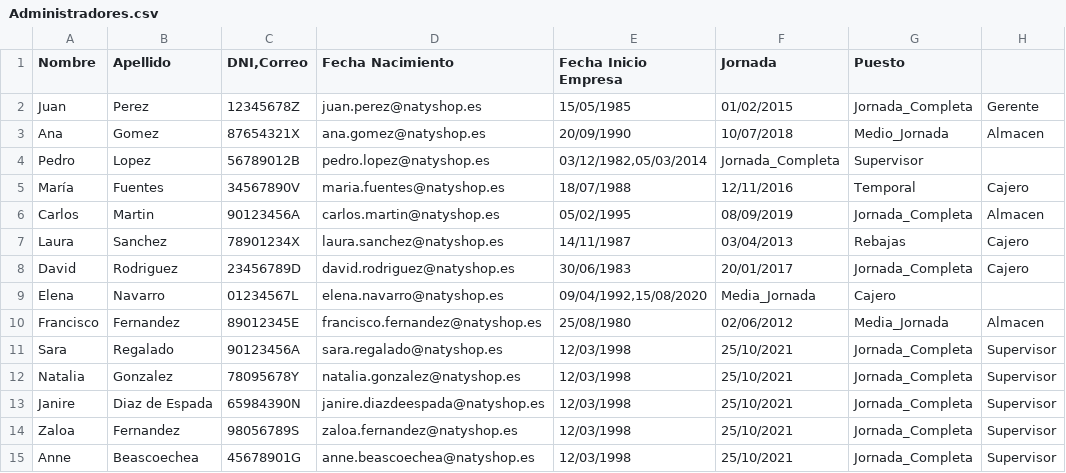
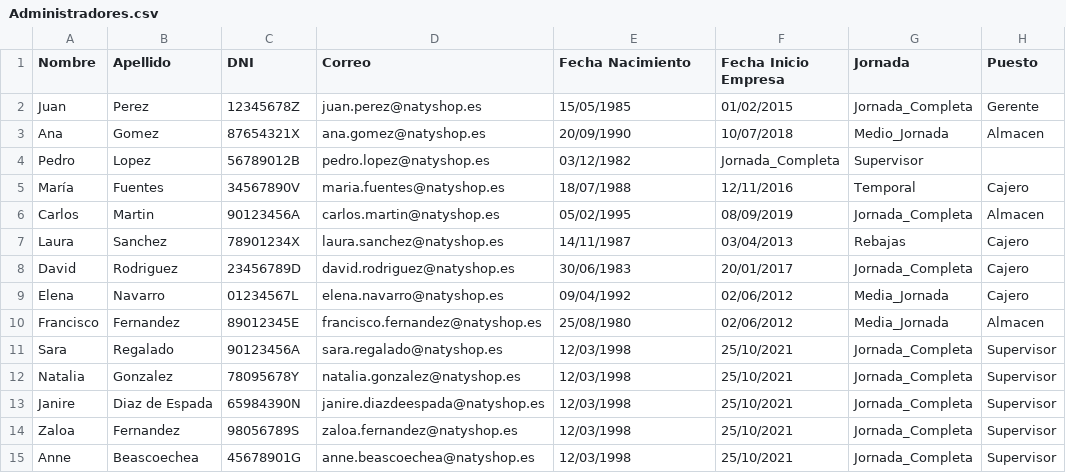
Before and after one commit to sararegalado/NatiShop, a CSV file: NatiShop/Administradores.csv, drawn as a sheet; the diff names each change by its address in the sheet, - before the commit and + after, or states it on an @@ line.

Commit message:
JCalendar en compras admin, patrones de registro

```diff
--- a/NatiShop/Administradores.csv
+++ b/NatiShop/Administradores.csv
-C1: DNI,Correo
+C1: DNI
-D1: Fecha Nacimiento
+D1: Correo
-E1: Fecha Inicio Empresa
+E1: Fecha Nacimiento
-F1: Jornada
+F1: Fecha Inicio Empresa
-G1: Puesto
+G1: Jornada
-H1: (empty)
+H1: Puesto
-E4 (Fecha Nacimiento): 03/12/1982,05/03/2014
+E4 (Fecha Nacimiento): 03/12/1982
-E9 (Fecha Nacimiento): 09/04/1992,15/08/2020
+E9 (Fecha Nacimiento): 09/04/1992
-F9 (Fecha Inicio Empresa): Media_Jornada
+F9 (Fecha Inicio Empresa): 02/06/2012
-G9 (Jornada): Cajero
+G9 (Jornada): Media_Jornada
-H9 (Puesto): (empty)
+H9 (Puesto): Cajero
```
Also changed, not shown: 12 other files.
